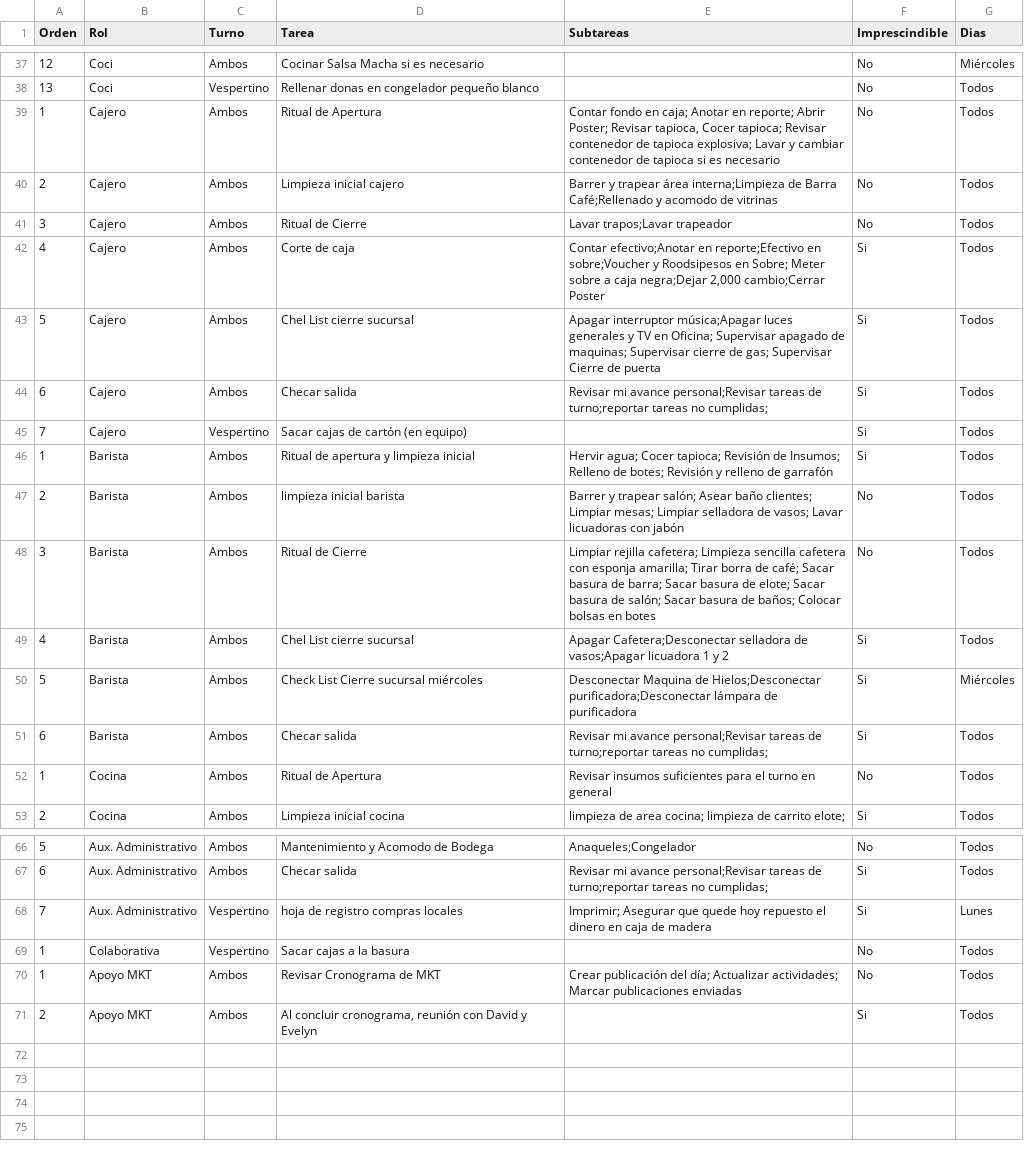
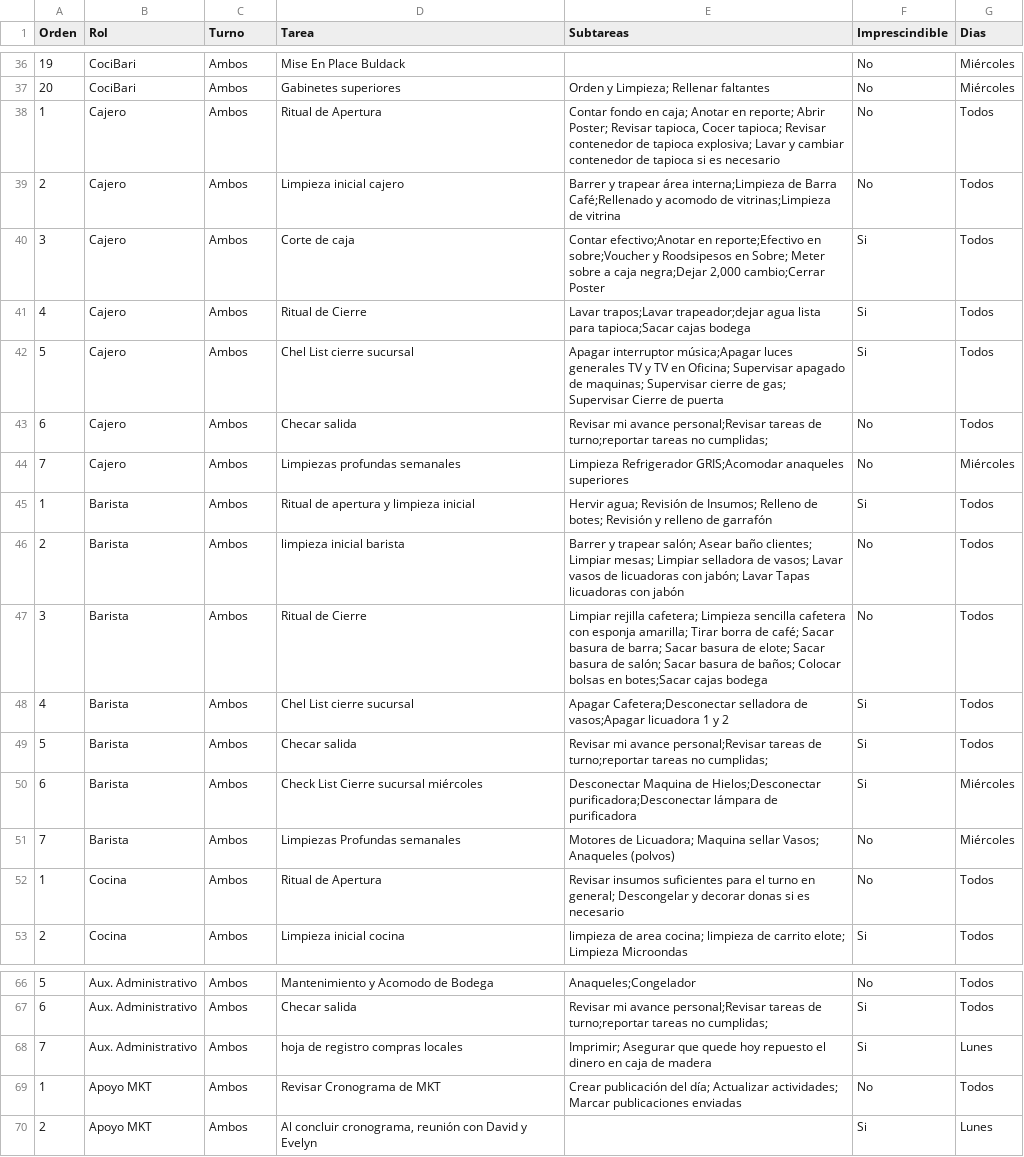
Before and after one commit to Roods2030/roods-tareas, a CSV file: roods_tareas_revision.csv, drawn as a sheet; only a part is shown, gaps mark what is left out; the diff covers the shown part only.

```diff
--- a/roods_tareas_revision.csv
+++ b/roods_tareas_revision.csv
@@ -37,17 +36,18 @@
-12,Coci,Ambos,Cocinar Salsa Macha si es necesario,,No,Miércoles
-13,Coci,Vespertino,Rellenar donas en congelador pequeño blanco,,No,Todos
+19,CociBari,Ambos,Mise En Place Buldack,,No,Miércoles
+20,CociBari,Ambos,Gabinetes superiores,Orden y Limpieza; Rellenar faltantes,No,Miércoles
 1,Cajero,Ambos,Ritual de Apertura,"Contar fondo en caja; Anotar en reporte; Abrir Poster; Revisar tapioca, Cocer tapioca; Revisar contenedor de tapioca explosiva; Lavar y cambiar contenedor de tapioca si es necesario",No,Todos
-2,Cajero,Ambos,Limpieza inicial cajero,Barrer y trapear área interna;Limpieza de Barra Café;Rellenado y acomodo de vitrinas,No,Todos
-3,Cajero,Ambos,Ritual de Cierre,Lavar trapos;Lavar trapeador,No,Todos
-4,Cajero,Ambos,Corte de caja,"Contar efectivo;Anotar en reporte;Efectivo en sobre;Voucher y Roodsipesos en Sobre; Meter sobre a caja negra;Dejar 2,000 cambio;Cerrar Poster",Si,Todos
-5,Cajero,Ambos,Chel List cierre sucursal,Apagar interruptor música;Apagar luces generales y TV en Oficina; Supervisar apagado de maquinas; Supervisar cierre de gas; Supervisar Cierre de puerta,Si,Todos
-6,Cajero,Ambos,Checar salida,Revisar mi avance personal;Revisar tareas de turno;reportar tareas no cumplidas;,Si,Todos
-7,Cajero,Vespertino,Sacar cajas de cartón (en equipo),,Si,Todos
-1,Barista,Ambos,Ritual de apertura y limpieza inicial,Hervir agua; Cocer tapioca; Revisión de Insumos; Relleno de botes; Revisión y relleno de garrafón,Si,Todos
-2,Barista,Ambos,limpieza inicial barista,Barrer y trapear salón; Asear baño clientes; Limpiar mesas; Limpiar selladora de vasos; Lavar licuadoras con jabón,No,Todos
-3,Barista,Ambos,Ritual de Cierre,Limpiar rejilla cafetera; Limpieza sencilla cafetera con esponja amarilla; Tirar borra de café; Sacar basura de barra; Sacar basura de elote; Sacar basura de salón; Sacar basura de baños; Colocar bolsas en botes,No,Todos
+2,Cajero,Ambos,Limpieza inicial cajero,Barrer y trapear área interna;Limpieza de Barra Café;Rellenado y acomodo de vitrinas;Limpieza de vitrina,No,Todos
+3,Cajero,Ambos,Corte de caja,"Contar efectivo;Anotar en reporte;Efectivo en sobre;Voucher y Roodsipesos en Sobre; Meter sobre a caja negra;Dejar 2,000 cambio;Cerrar Poster",Si,Todos
+4,Cajero,Ambos,Ritual de Cierre,Lavar trapos;Lavar trapeador;dejar agua lista para tapioca;Sacar cajas bodega,Si,Todos
+5,Cajero,Ambos,Chel List cierre sucursal,Apagar interruptor música;Apagar luces generales TV y TV en Oficina; Supervisar apagado de maquinas; Supervisar cierre de gas; Supervisar Cierre de puerta,Si,Todos
+6,Cajero,Ambos,Checar salida,Revisar mi avance personal;Revisar tareas de turno;reportar tareas no cumplidas;,No,Todos
+7,Cajero,Ambos,Limpiezas profundas semanales,Limpieza Refrigerador GRIS;Acomodar anaqueles superiores,No,Miércoles
+1,Barista,Ambos,Ritual de apertura y limpieza inicial,Hervir agua; Revisión de Insumos; Relleno de botes; Revisión y relleno de garrafón,Si,Todos
+2,Barista,Ambos,limpieza inicial barista,Barrer y trapear salón; Asear baño clientes; Limpiar mesas; Limpiar selladora de vasos; Lavar vasos de licuadoras con jabón; Lavar Tapas licuadoras con jabón,No,Todos
+3,Barista,Ambos,Ritual de Cierre,Limpiar rejilla cafetera; Limpieza sencilla cafetera con esponja amarilla; Tirar borra de café; Sacar basura de barra; Sacar basura de elote; Sacar basura de salón; Sacar basura de baños; Colocar bolsas en botes;Sacar cajas bodega,No,Todos
 4,Barista,Ambos,Chel List cierre sucursal,Apagar Cafetera;Desconectar selladora de vasos;Apagar licuadora 1 y 2,Si,Todos
-5,Barista,Ambos,Check List Cierre sucursal miércoles,Desconectar Maquina de Hielos;Desconectar purificadora;Desconectar lámpara de purificadora,Si,Miércoles
-6,Barista,Ambos,Checar salida,Revisar mi avance personal;Revisar tareas de turno;reportar tareas no cumplidas;,Si,Todos
-1,Cocina,Ambos,Ritual de Apertura,Revisar insumos suficientes para el turno en general,No,Todos
-2,Cocina,Ambos,Limpieza inicial cocina,limpieza de area cocina; limpieza de carrito elote;,Si,Todos
+5,Barista,Ambos,Checar salida,Revisar mi avance personal;Revisar tareas de turno;reportar tareas no cumplidas;,Si,Todos
+6,Barista,Ambos,Check List Cierre sucursal miércoles,Desconectar Maquina de Hielos;Desconectar purificadora;Desconectar lámpara de purificadora,Si,Miércoles
+7,Barista,Ambos,Limpiezas Profundas semanales,Motores de Licuadora; Maquina sellar Vasos; Anaqueles (polvos),No,Miércoles
+1,Cocina,Ambos,Ritual de Apertura,Revisar insumos suficientes para el turno en general; Descongelar y decorar donas si es necesario,No,Todos
+2,Cocina,Ambos,Limpieza inicial cocina,limpieza de area cocina; limpieza de carrito elote; Limpieza Microondas,Si,Todos
@@ -67,5 +67,4 @@
 6,Aux. Administrativo,Ambos,Checar salida,Revisar mi avance personal;Revisar tareas de turno;reportar tareas no cumplidas;,Si,Todos
-7,Aux. Administrativo,Vespertino,hoja de registro compras locales,Imprimir; Asegurar que quede hoy repuesto el dinero en caja de madera,Si,Lunes
-1,Colaborativa,Vespertino,Sacar cajas a la basura,,No,Todos
+7,Aux. Administrativo,Ambos,hoja de registro compras locales,Imprimir; Asegurar que quede hoy repuesto el dinero en caja de madera,Si,Lunes
 1,Apoyo MKT,Ambos,Revisar Cronograma de MKT,Crear publicación del día; Actualizar actividades; Marcar publicaciones enviadas,No,Todos
-2,Apoyo MKT,Ambos,"Al concluir cronograma, reunión con David y Evelyn",,Si,Todos
+2,Apoyo MKT,Ambos,"Al concluir cronograma, reunión con David y Evelyn",,Si,Lunes
```
Also changed, not shown: 3 added rows, 4 removed rows and 82 edited cells elsewhere in this file, 3 other files.
